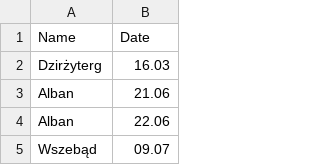
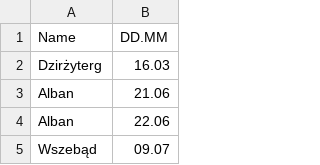
Before and after one commit to jancajthaml/polish-name-days, a CSV file: name-days.csv, drawn as a sheet; only a part is shown.

Commit message:
Update name-days.csv

```diff
--- a/name-days.csv
+++ b/name-days.csv
@@ -1,2 +1,2 @@
-Name,Date
+Name,DD.MM
 Dzirżyterg,16.03
```
